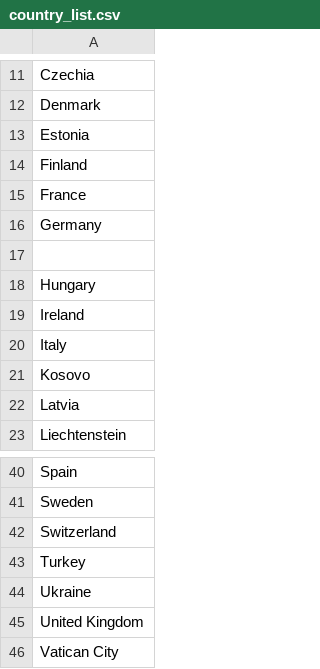
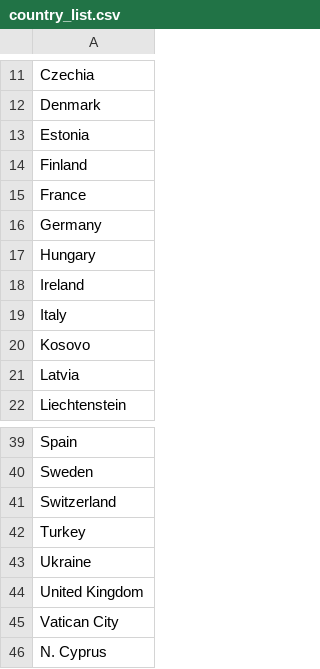
Before and after one commit to Cdogsnappy/WITWAI, a CSV file: Data/country_list.csv, drawn as a sheet; only a part is shown, gaps mark what is left out.

```diff
--- a/Data/country_list.csv
+++ b/Data/country_list.csv
@@ -16,3 +16,2 @@ France
 Germany
-
 Hungary
@@ -46 +45,2 @@ United Kingdom
 Vatican City
+N. Cyprus
```
Also changed, not shown: 8 other files.
